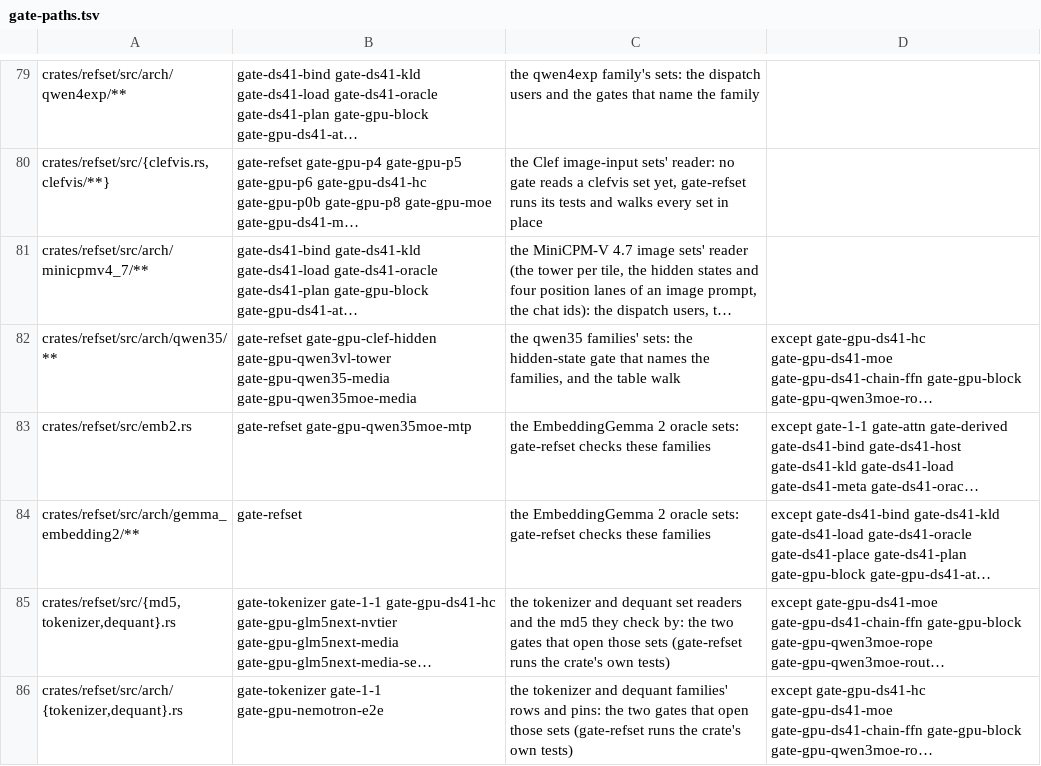
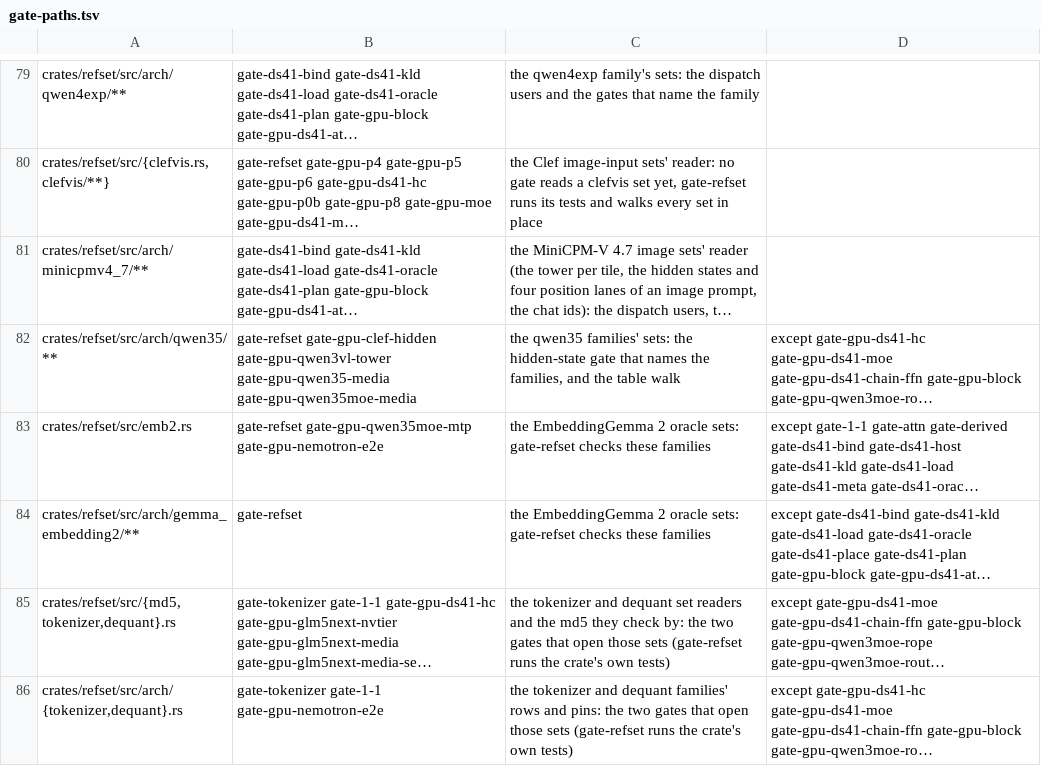
Before and after one commit to Burntgogi/bloomery, a TSV file: tools/gate-paths.tsv, drawn as a sheet; only a part is shown, gaps mark what is left out; long unchanged cells end in …; the diff covers the shown part only; the diff names each change by its address in the sheet, - before the commit and + after, or states it on an @@ line.

```diff
--- a/tools/gate-paths.tsv
+++ b/tools/gate-paths.tsv
-B83: gate-refset gate-gpu-qwen35moe-mtp
+B83: gate-refset gate-gpu-qwen35moe-mtp gate-gpu-nemotron-e2e
```
Also changed, not shown: 1 edited cell elsewhere in this file.
